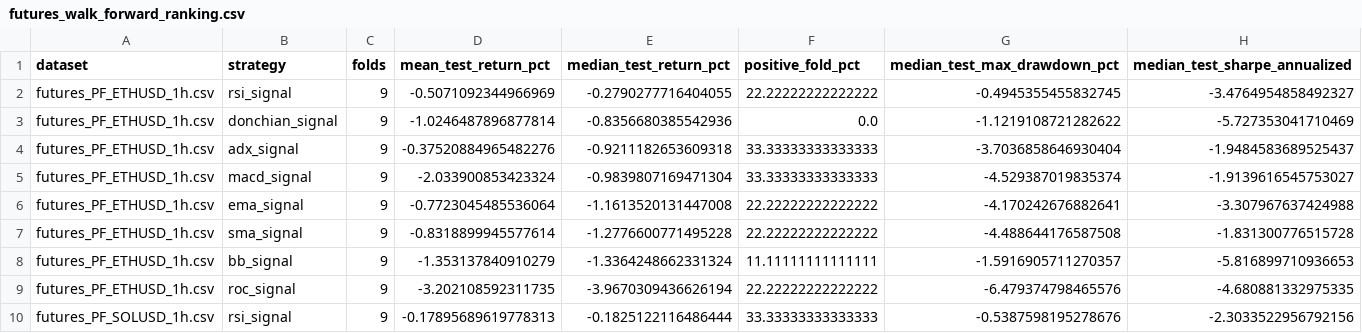
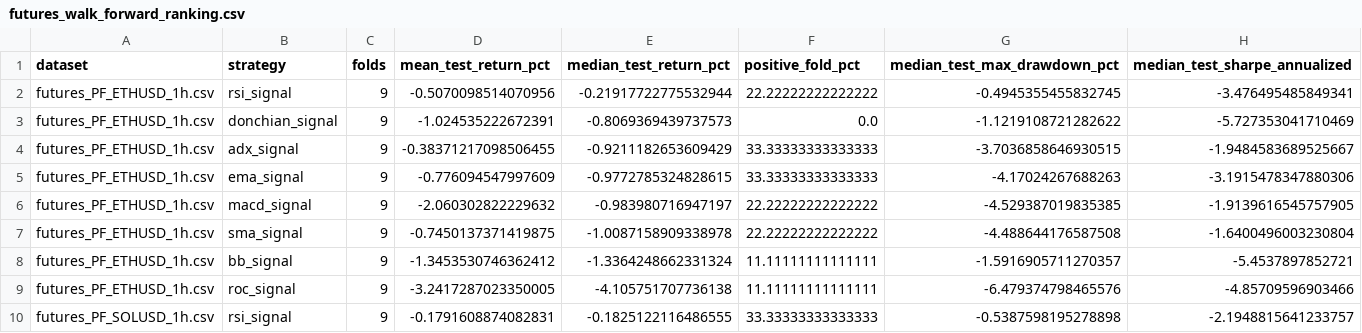
Before and after one commit to SitnerVS/QuantLab-100, a CSV file: reports/futures_walk_forward_ranking.csv, drawn as a sheet; only a part is shown; the diff covers the shown part only.

```diff
--- a/reports/futures_walk_forward_ranking.csv
+++ b/reports/futures_walk_forward_ranking.csv
@@ -1,10 +1,10 @@
 dataset,strategy,folds,mean_test_return_pct,median_test_return_pct,positive_fold_pct,median_test_max_drawdown_pct,median_test_sharpe_annualized
-futures_PF_ETHUSD_1h.csv,rsi_signal,9,-0.5071092344966969,-0.2790277716404055,22.22222222222222,-0.4945355455832745,-3.4764954858492327
-futures_PF_ETHUSD_1h.csv,donchian_signal,9,-1.0246487896877814,-0.8356680385542936,0.0,-1.1219108721282622,-5.727353041710469
-futures_PF_ETHUSD_1h.csv,adx_signal,9,-0.37520884965482276,-0.9211182653609318,33.33333333333333,-3.7036858646930404,-1.9484583689525437
-futures_PF_ETHUSD_1h.csv,macd_signal,9,-2.033900853423324,-0.9839807169471304,33.33333333333333,-4.529387019835374,-1.9139616545753027
-futures_PF_ETHUSD_1h.csv,ema_signal,9,-0.7723045485536064,-1.1613520131447008,22.22222222222222,-4.170242676882641,-3.307967637424988
-futures_PF_ETHUSD_1h.csv,sma_signal,9,-0.8318899945577614,-1.2776600771495228,22.22222222222222,-4.488644176587508,-1.831300776515728
-futures_PF_ETHUSD_1h.csv,bb_signal,9,-1.353137840910279,-1.3364248662331324,11.11111111111111,-1.5916905711270357,-5.816899710936653
-futures_PF_ETHUSD_1h.csv,roc_signal,9,-3.202108592311735,-3.9670309436626194,22.22222222222222,-6.479374798465576,-4.680881332975335
-futures_PF_SOLUSD_1h.csv,rsi_signal,9,-0.17895689619778313,-0.1825122116486444,33.33333333333333,-0.5387598195278676,-2.3033522956792156
+futures_PF_ETHUSD_1h.csv,rsi_signal,9,-0.5070098514070956,-0.21917722775532944,22.22222222222222,-0.4945355455832745,-3.476495485849341
+futures_PF_ETHUSD_1h.csv,donchian_signal,9,-1.024535222672391,-0.8069369439737573,0.0,-1.1219108721282622,-5.727353041710469
+futures_PF_ETHUSD_1h.csv,adx_signal,9,-0.38371217098506455,-0.9211182653609429,33.33333333333333,-3.7036858646930515,-1.9484583689525667
+futures_PF_ETHUSD_1h.csv,ema_signal,9,-0.776094547997609,-0.9772785324828615,33.33333333333333,-4.17024267688263,-3.1915478347880306
+futures_PF_ETHUSD_1h.csv,macd_signal,9,-2.060302822229632,-0.983980716947197,22.22222222222222,-4.529387019835385,-1.9139616545757905
+futures_PF_ETHUSD_1h.csv,sma_signal,9,-0.7450137371419875,-1.0087158909338978,22.22222222222222,-4.488644176587508,-1.6400496003230804
+futures_PF_ETHUSD_1h.csv,bb_signal,9,-1.3453530746362412,-1.3364248662331324,11.11111111111111,-1.5916905711270357,-5.4537897852721
+futures_PF_ETHUSD_1h.csv,roc_signal,9,-3.2417287023350005,-4.105751707736138,11.11111111111111,-6.479374798465576,-4.85709596903466
+futures_PF_SOLUSD_1h.csv,rsi_signal,9,-0.1791608874082831,-0.1825122116486555,33.33333333333333,-0.5387598195278898,-2.1948815641233757
```
Also changed, not shown: 1 added row, 1 removed row and 41 edited cells elsewhere in this file, reports/backtest_summary.csv, reports/data_quality.csv, 16 other files.
